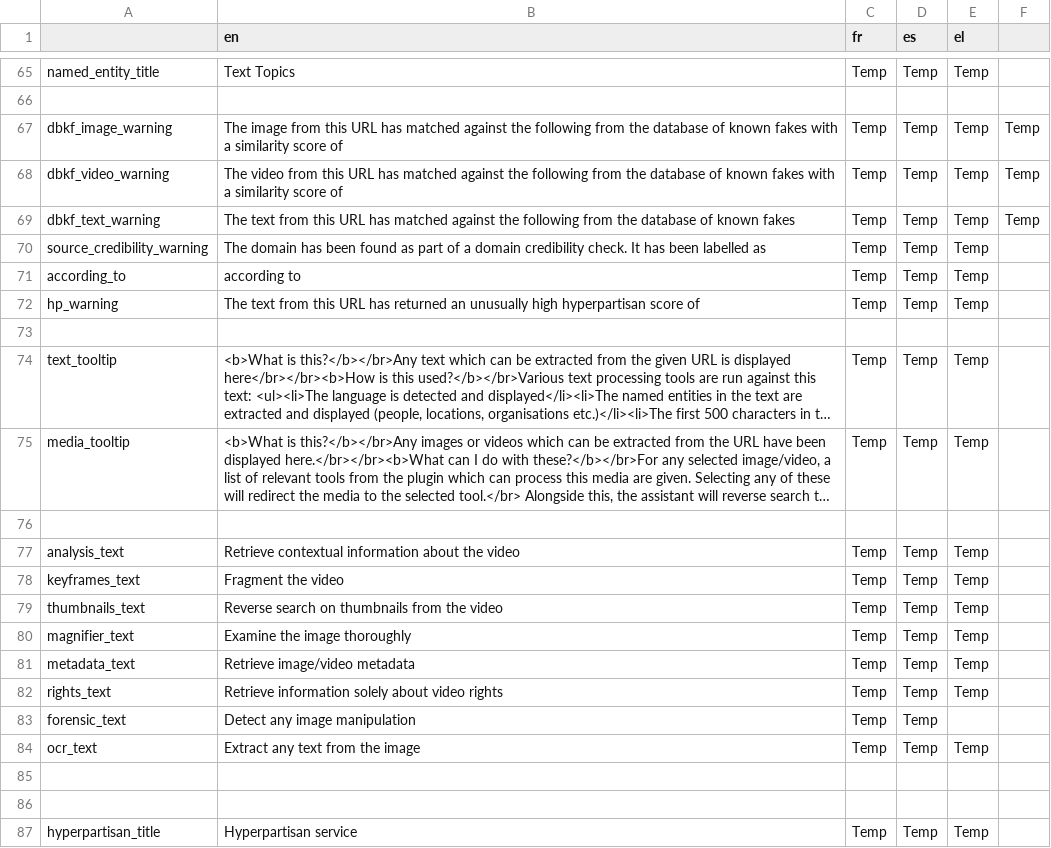
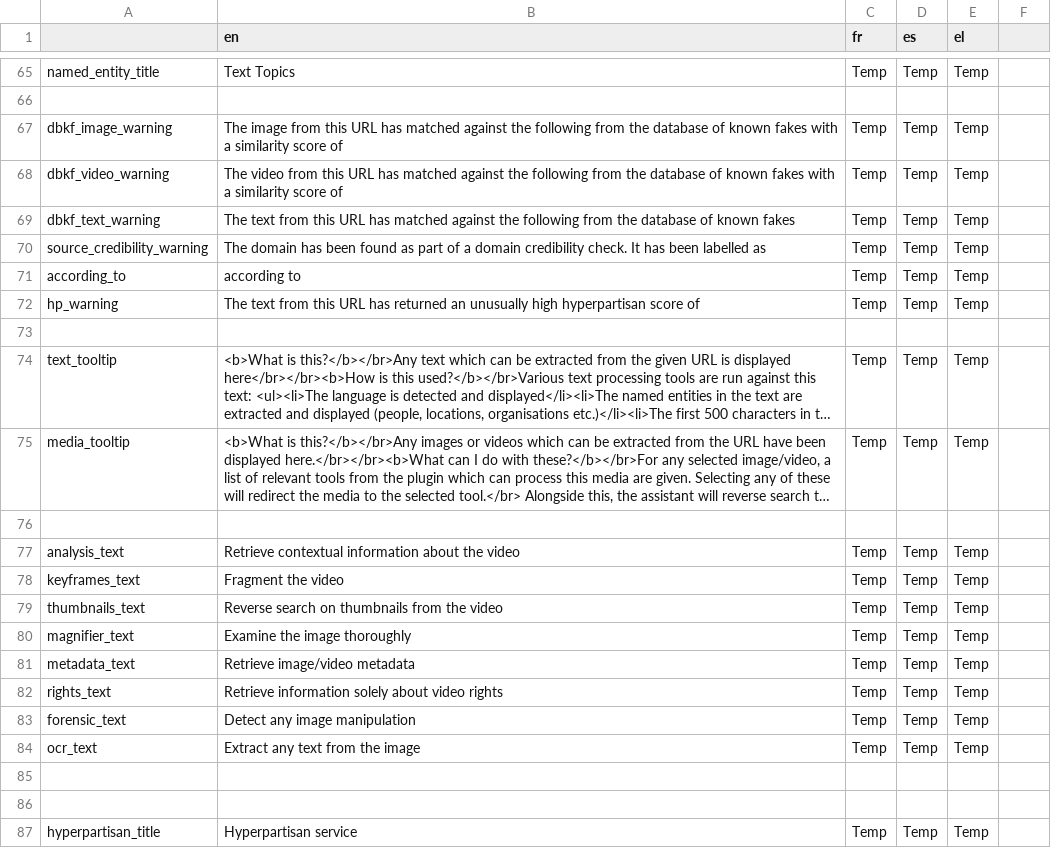
Before and after one commit to Xelgen/InVID-Translations, a TSV file: components/NavItems/tools/Assistant.tsv, drawn as a sheet; only a part is shown, gaps mark what is left out; long unchanged cells end in ….

Commit message:
fix assistant tsv, attempt 1

```diff
--- a/components/NavItems/tools/Assistant.tsv
+++ b/components/NavItems/tools/Assistant.tsv
@@ -66,5 +66,5 @@ named_entity_title	Text Topics	Temp	Temp	Temp
 
-dbkf_image_warning	The image from this URL has matched against the following from the database of known fakes with a similarity score of 	Temp	Temp	Temp	Temp
-dbkf_video_warning	The video from this URL has matched against the following from the database of known fakes with a similarity score of 	Temp	Temp	Temp	Temp
-dbkf_text_warning	The text from this URL has matched against the following from the database of known fakes	Temp	Temp	Temp	Temp
+dbkf_image_warning	The image from this URL has matched against the following from the database of known fakes with a similarity score of 	Temp	Temp	Temp
+dbkf_video_warning	The video from this URL has matched against the following from the database of known fakes with a similarity score of 	Temp	Temp	Temp
+dbkf_text_warning	The text from this URL has matched against the following from the database of known fakes	Temp	Temp	Temp
 source_credibility_warning	The domain has been found as part of a domain credibility check. It has been labelled as	Temp	Temp	Temp
@@ -82,3 +82,3 @@ metadata_text	Retrieve image/video metadata	Temp	Temp	Temp
 rights_text	Retrieve information solely about video rights	Temp	Temp	Temp
-forensic_text	Detect any image manipulation	Temp	Temp
+forensic_text	Detect any image manipulation	Temp	Temp	Temp
 ocr_text	Extract any text from the image	Temp	Temp	Temp
```
